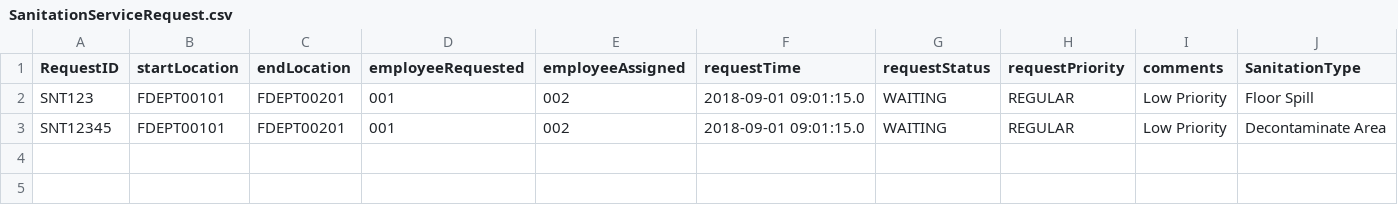
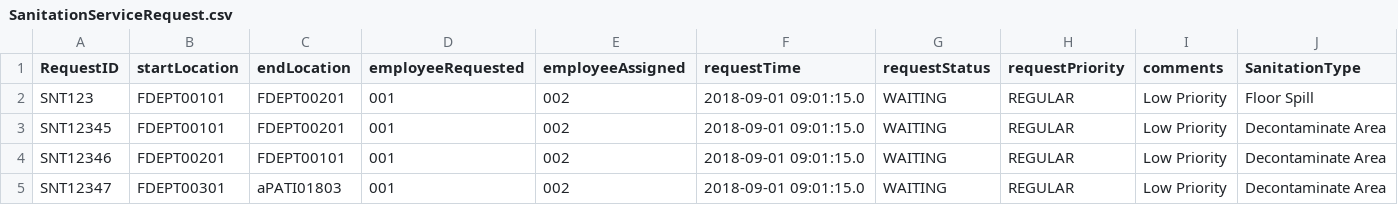
Before and after one commit to Bumble-The-Abominable-Snowman/CS3733-C22-Team-A-Application, a CSV file: src/main/resources/edu/wpi/cs3733/c22/teamA/db/CSVs/SanitationServiceRequest.csv, drawn as a sheet; the diff names each change by its address in the sheet, - before the commit and + after, or states it on an @@ line.

Commit message:
service requests updated

```diff
--- a/src/main/resources/edu/wpi/cs3733/c22/teamA/db/CSVs/SanitationServiceRequest.csv
+++ b/src/main/resources/edu/wpi/cs3733/c22/teamA/db/CSVs/SanitationServiceRequest.csv
+row 4: SNT12346 | FDEPT00201 | FDEPT00101 | 001 | 002 | 2018-09-01 09:01:15.0 | WAITING | REGULAR | Low Priority | Decontaminate Area
+row 5: SNT12347 | FDEPT00301 | aPATI01803 | 001 | 002 | 2018-09-01 09:01:15.0 | WAITING | REGULAR | Low Priority | Decontaminate Area
```
Also changed, not shown: src/main/resources/edu/wpi/cs3733/c22/teamA/db/CSVs/FoodDeliveryServiceRequest.csv, src/main/resources/edu/wpi/cs3733/c22/teamA/db/CSVs/LanguageServiceRequest.csv, 2 other files.
